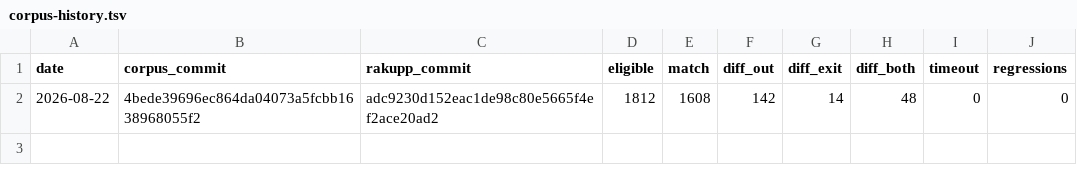
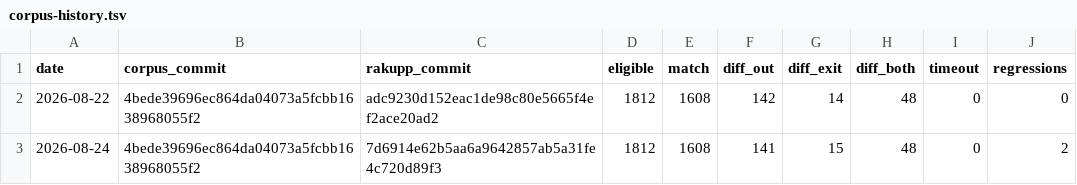
Before and after one commit to ash/raku-eye, a TSV file: data/corpus-history.tsv, drawn as a sheet.

```diff
--- a/data/corpus-history.tsv
+++ b/data/corpus-history.tsv
@@ -2 +2,2 @@ date	corpus_commit	rakupp_commit	eligible	match	diff_out	diff_exit	diff_both	tim
 2026-08-22	4bede39696ec864da04073a5fcbb1638968055f2	adc9230d152eac1de98c80e5665f4ef2ace20ad2	1812	1608	142	14	48	0	0
+2026-08-24	4bede39696ec864da04073a5fcbb1638968055f2	7d6914e62b5aa6a9642857ab5a31fe4c720d89f3	1812	1608	141	15	48	0	2
```
Also changed, not shown: data/bench-history.tsv, data/eco-history.tsv, 9 other files.
